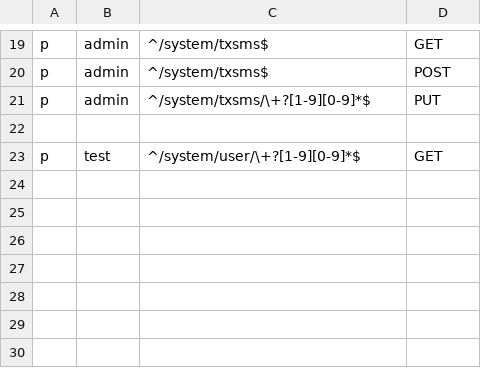
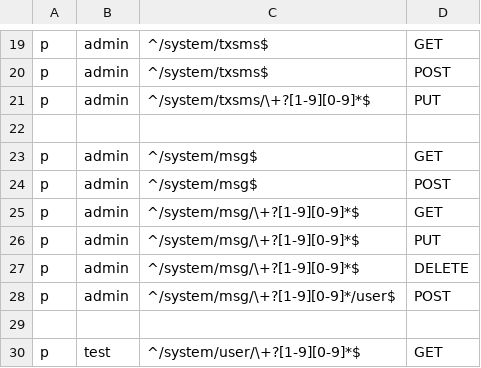
Before and after one commit to jixindatech/houtu, a CSV file: admin/etc/basic_policy.csv, drawn as a sheet; only a part is shown, gaps mark what is left out; the diff names each change by its address in the sheet, - before the commit and + after, or states it on an @@ line.

```diff
--- a/admin/etc/basic_policy.csv
+++ b/admin/etc/basic_policy.csv
+row 23: p | admin | ^/system/msg$ | GET
+row 24: p | admin | ^/system/msg$ | POST
+row 25: p | admin | ^/system/msg/\+?[1-9][0-9]*$ | GET
+row 26: p | admin | ^/system/msg/\+?[1-9][0-9]*$ | PUT
+row 27: p | admin | ^/system/msg/\+?[1-9][0-9]*$ | DELETE
+row 28: p | admin | ^/system/msg/\+?[1-9][0-9]*/user$ | POST
+row 29: (empty)
```
Also changed, not shown: 14 other files.
